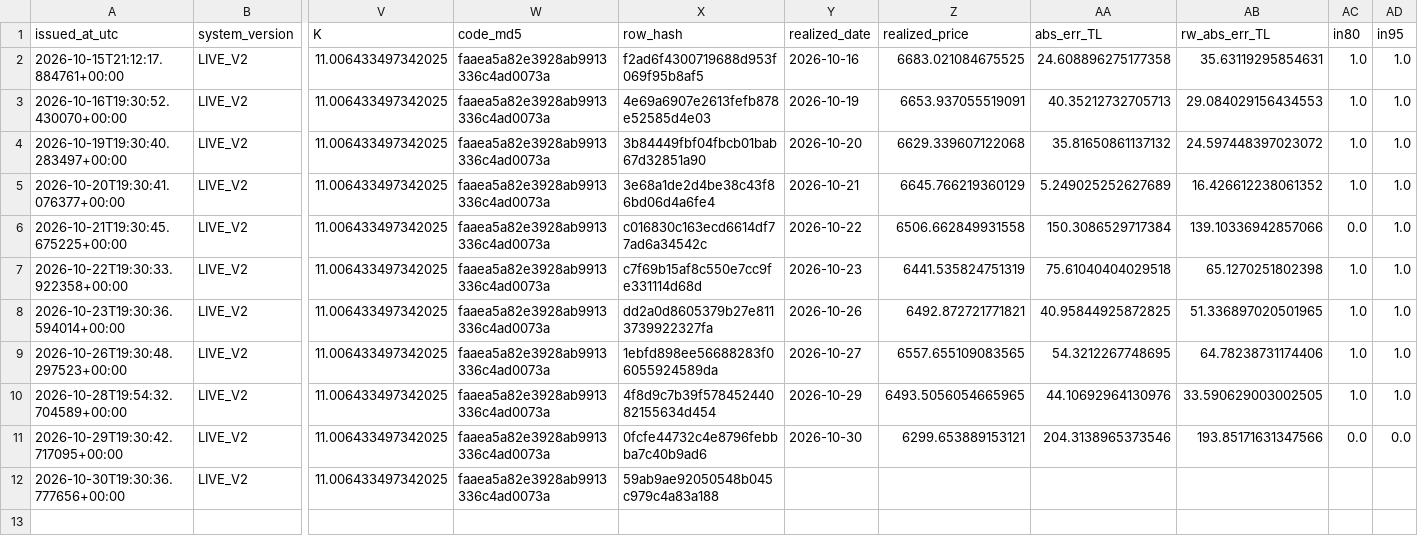
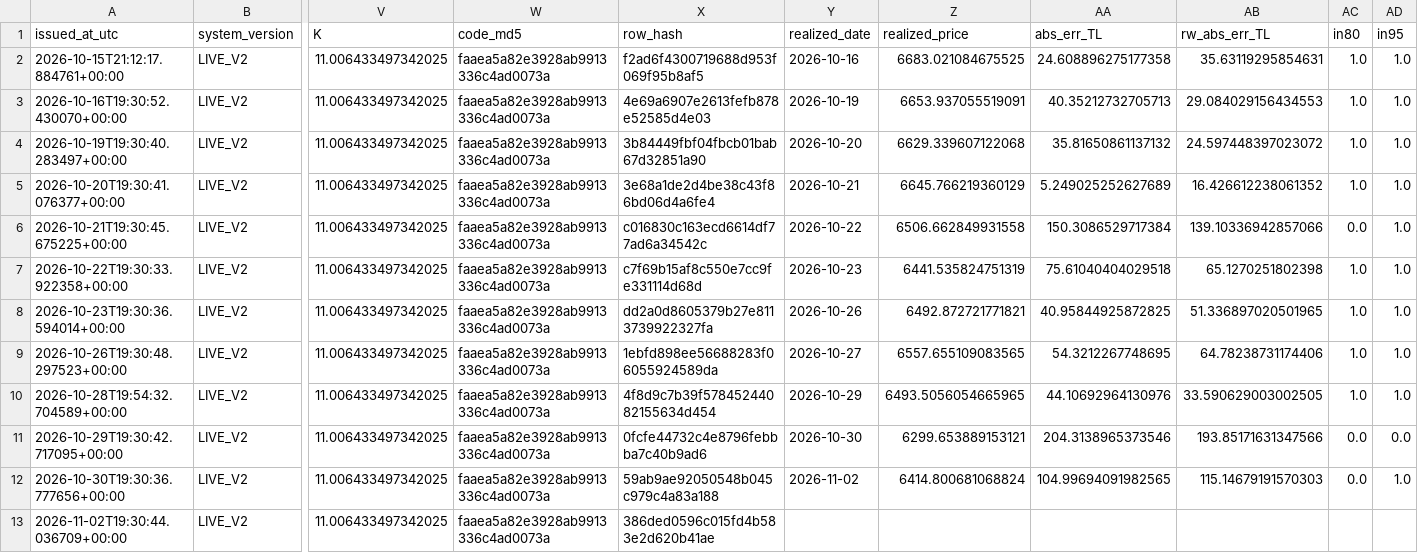
Before and after one commit to 03betulpehlivan/turkey-gold-price-forecast, a CSV file: research/live/forecast_v2_log.csv, drawn as a sheet; only a part is shown, gaps mark what is left out; rows hold the shown columns only; the diff names each change by its address in the sheet, - before the commit and + after, or states it on an @@ line.

Commit message:
Canli tahmin V2 2026-11-02: yeni tahmin kaydedildi

```diff
--- a/research/live/forecast_v2_log.csv
+++ b/research/live/forecast_v2_log.csv
-Y12 (realized_date): (empty)
+Y12 (realized_date): 2026-11-02
-Z12 (realized_price): (empty)
+Z12 (realized_price): 6414.800681068824
-AA12 (abs_err_TL): (empty)
+AA12 (abs_err_TL): 104.99694091982565
-AB12 (rw_abs_err_TL): (empty)
+AB12 (rw_abs_err_TL): 115.14679191570303
-AC12 (in80): (empty)
+AC12 (in80): 0.0
-AD12 (in95): (empty)
+AD12 (in95): 1.0
+row 13: 2026-11-02T19:30:44.036709+00:00 | LIVE_V2 | 11.006433497342025 | faaea5a82e3928ab9913336c4ad0073a | 386ded0596c015fd4b583e2d620b41ae
```
